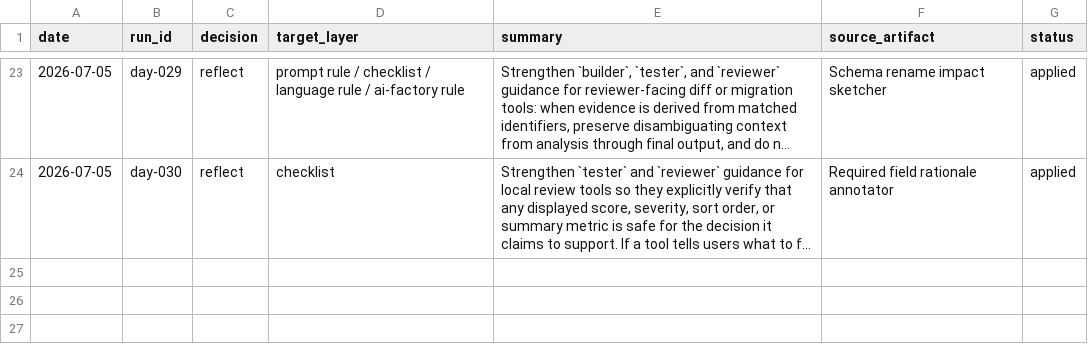
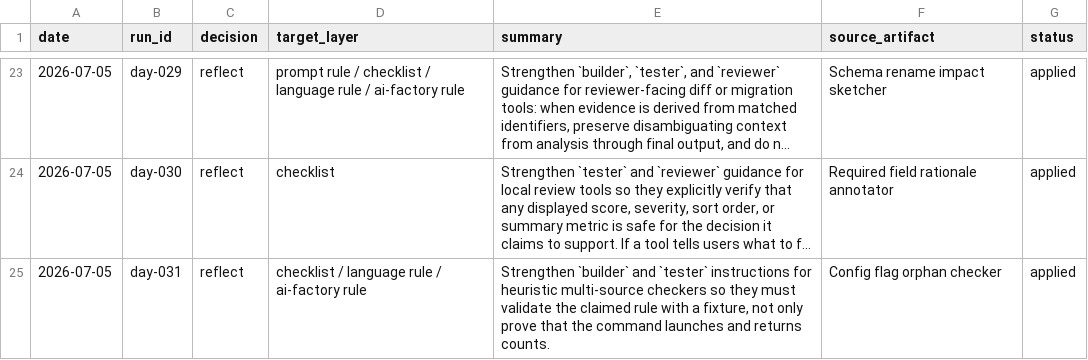
Before and after one commit to IT-Agent-OSS/it-agent, a CSV file: logs/reflection-log.csv, drawn as a sheet; only a part is shown, gaps mark what is left out; long unchanged cells end in …; the diff names each change by its address in the sheet, - before the commit and + after, or states it on an @@ line.

Commit message:
Reflect Config flag orphan checker learning from day-031

```diff
--- a/logs/reflection-log.csv
+++ b/logs/reflection-log.csv
+row 25: 2026-07-05 | day-031 | reflect | checklist / language rule / ai-factory rule | Strengthen `builder` and `tester` instructions for heuristic multi-source checkers so they must validate the claimed rule with a fixture, not only prove that the command launches and returns counts. | Config flag orphan checker | applied
```
Also changed, not shown: 1 other file.
